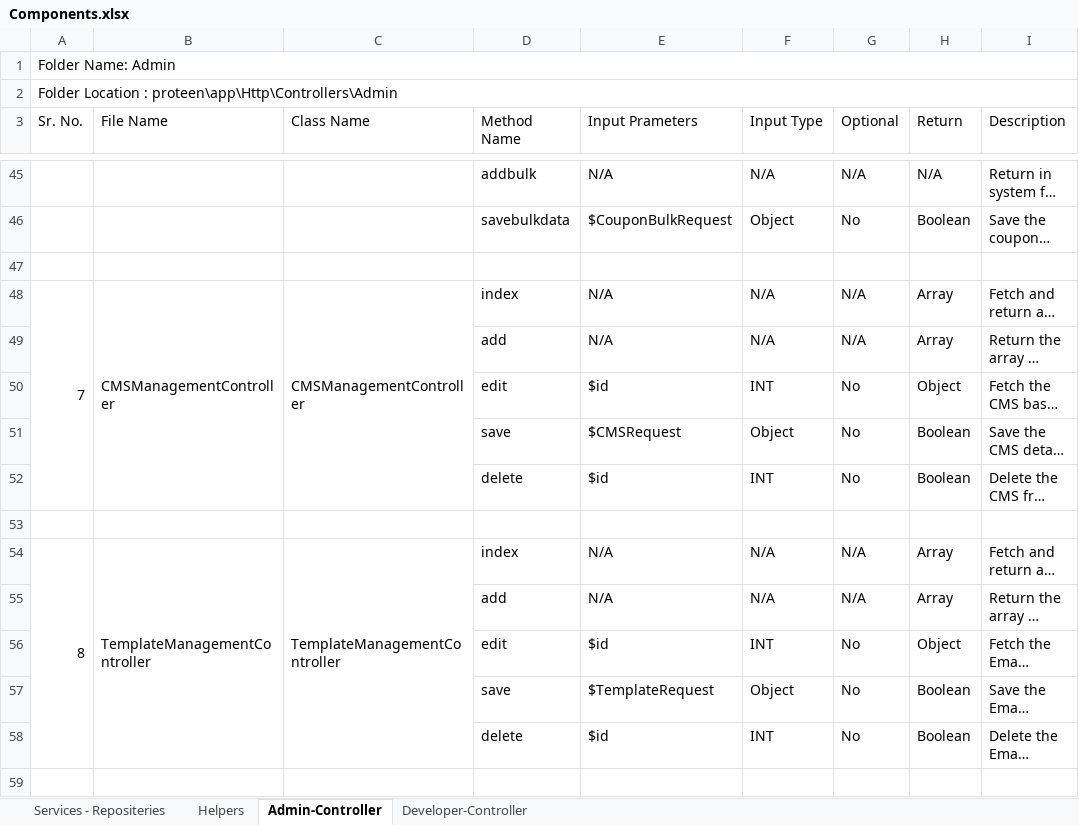
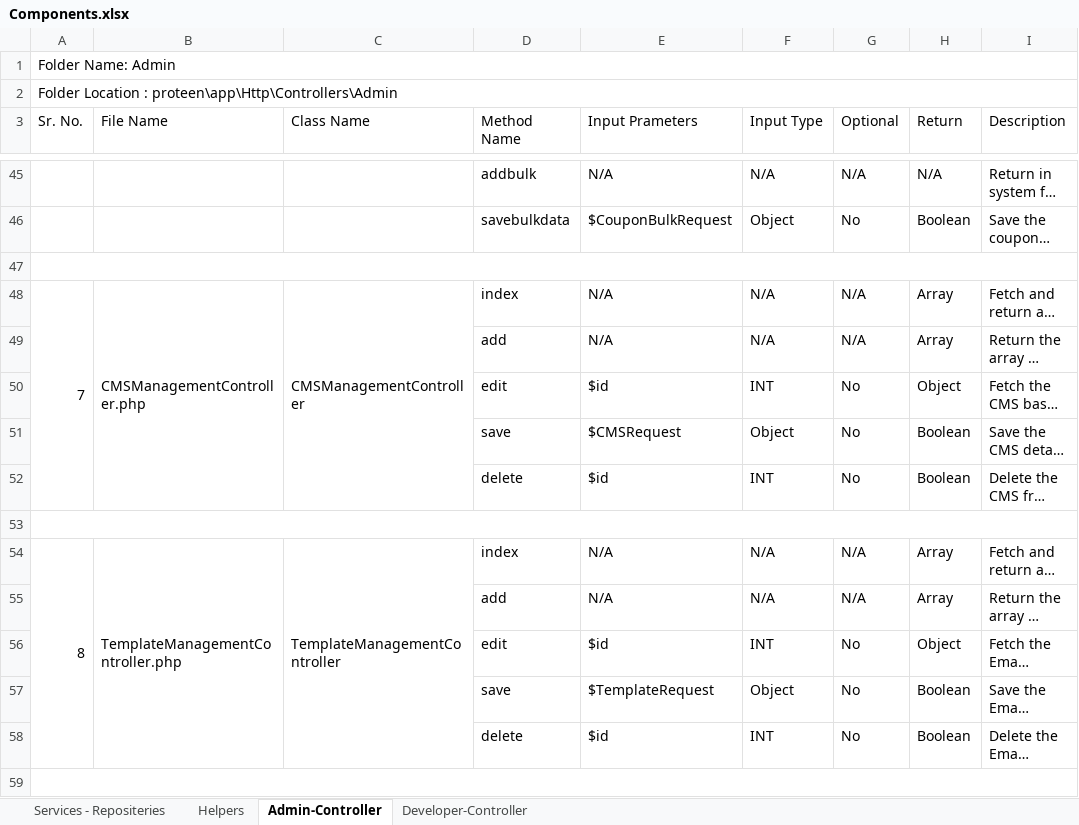
Before and after one commit to inxkrutik/proteendocs, an Excel workbook: Components.xlsx, sheet Admin-Controller, drawn as a sheet; only a part is shown, gaps mark what is left out; long unchanged cells end in …; values as stored, in another font and other column widths than the file's, no cell formats; the diff covers the shown part only; the diff names each change by its address in the sheet, - before the commit and + after, or states it on an @@ line.

```diff
--- a/Components.xlsx (sheet Admin-Controller)
+++ b/Components.xlsx (sheet Admin-Controller)
+A47:I47 merged
-B48 (File Name): CMSManagementController
+B48 (File Name): CMSManagementController.php
+A53:I53 merged
-B54 (File Name): TemplateManagementController
+B54 (File Name): TemplateManagementController.php
+A59:I59 merged
```
Also changed, not shown: 16 edited cells and merged cells elsewhere in this sheet, sheet Services - Repositeries, sheet Helpers, sheet Developer-Controller, cell formats.
